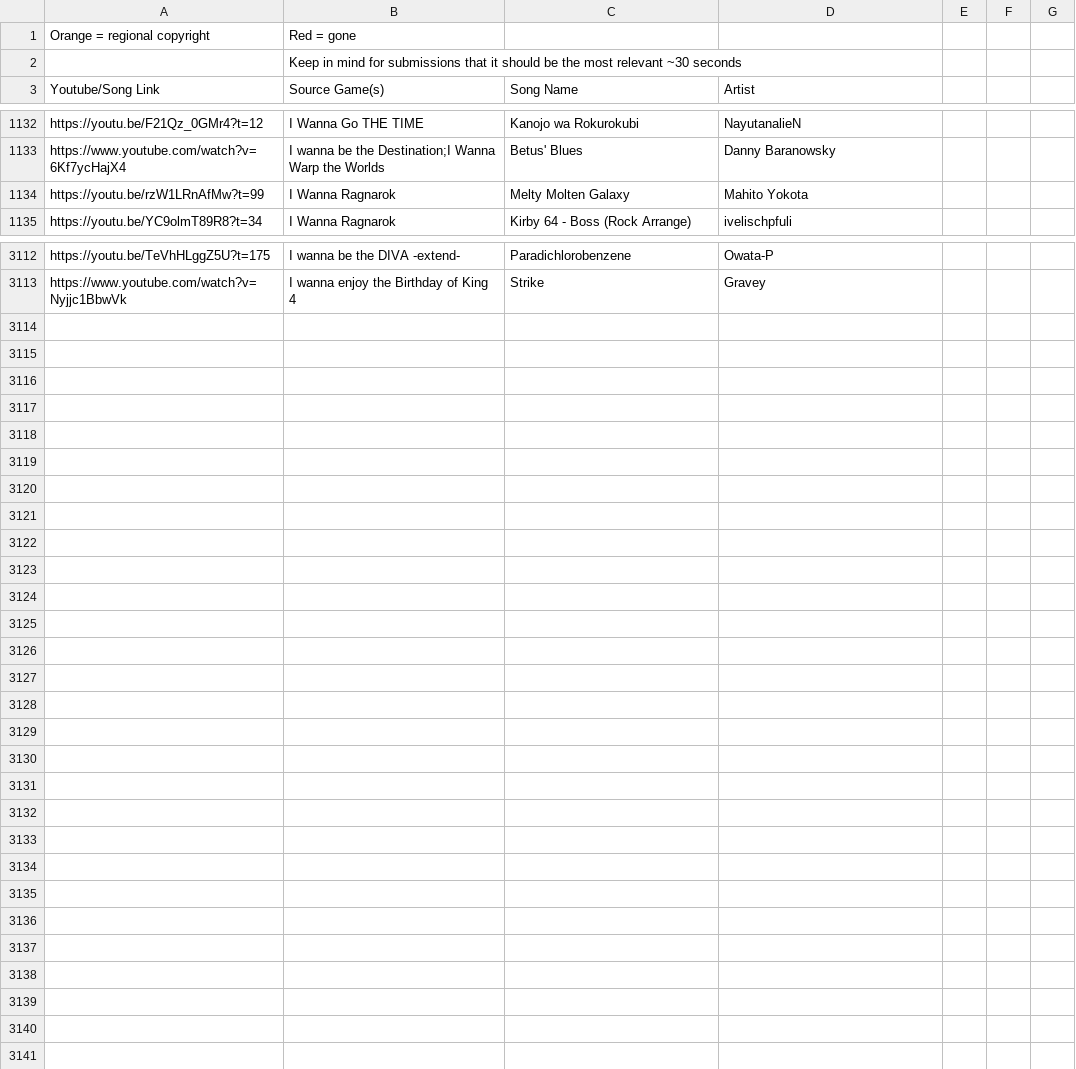
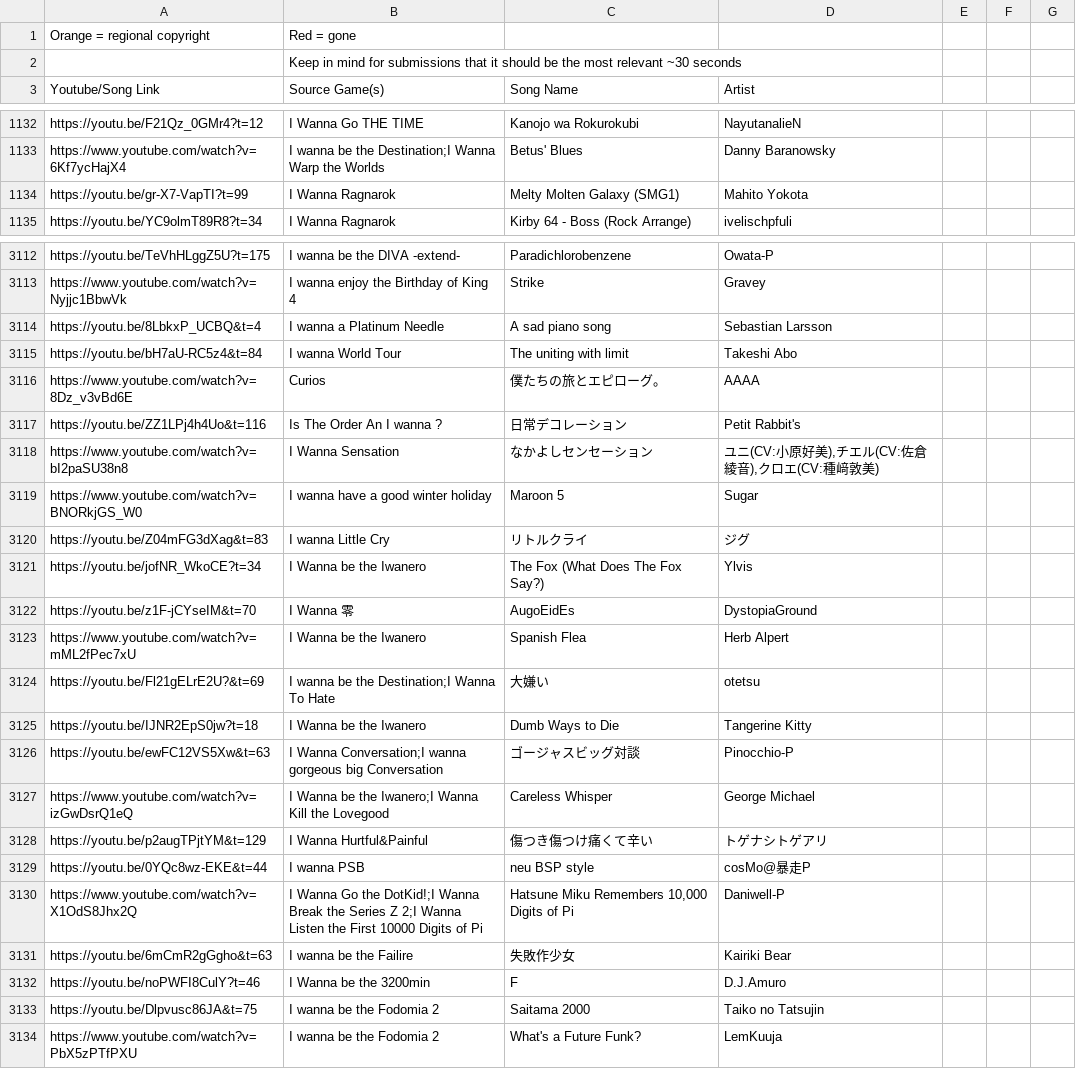
Before and after one commit to PlayerDash2017/Fangame-Music-Quiz-Page-ver, a CSV file: FMQ.csv, drawn as a sheet; only a part is shown, gaps mark what is left out; the diff covers the shown part only.

Commit message:
gracias mauri

```diff
--- a/FMQ.csv
+++ b/FMQ.csv
@@ -1134,3 +1134,3 @@ https://youtu.be/F21Qz_0GMr4?t=12,I Wanna Go THE TIME,Kanojo wa Rokurokubi,Nayut
 https://www.youtube.com/watch?v=6Kf7ycHajX4,I wanna be the Destination;I Wanna Warp the Worlds,Betus' Blues,Danny Baranowsky,,,
-https://youtu.be/rzW1LRnAfMw?t=99,I Wanna Ragnarok,Melty Molten Galaxy,Mahito Yokota,,,
+https://youtu.be/gr-X7-VapTI?t=99,I Wanna Ragnarok,Melty Molten Galaxy (SMG1),Mahito Yokota,,,
 https://youtu.be/YC9olmT89R8?t=34,I Wanna Ragnarok,Kirby 64 - Boss (Rock Arrange),ivelischpfuli,,,
@@ -3114 +3114,22 @@ https://youtu.be/TeVhHLggZ5U?t=175,I wanna be the DIVA -extend-,Paradichlorobenz
 https://www.youtube.com/watch?v=Nyjjc1BbwVk,I wanna enjoy the Birthday of King 4,Strike,Gravey,,,
+https://youtu.be/8LbkxP_UCBQ&t=4,I wanna a Platinum Needle,A sad piano song,Sebastian Larsson,,,
+https://youtu.be/bH7aU-RC5z4&t=84,I wanna World Tour,The uniting with limit,Takeshi Abo,,,
+https://www.youtube.com/watch?v=8Dz_v3vBd6E,Curios,僕たちの旅とエピローグ。,AAAA,,,
+https://youtu.be/ZZ1LPj4h4Uo&t=116,Is The Order An I wanna ?,日常デコレーション,Petit Rabbit's,,,
+https://www.youtube.com/watch?v=bI2paSU38n8,I Wanna Sensation,なかよしセンセーション,"ユニ(CV:小原好美),チエル(CV:佐倉綾音),クロエ(CV:種﨑敦美)",,,
+https://www.youtube.com/watch?v=BNORkjGS_W0,I wanna have a good winter holiday,Maroon 5,Sugar,,,
+https://youtu.be/Z04mFG3dXag&t=83,I wanna Little Cry,リトルクライ,ジグ,,,
+https://youtu.be/jofNR_WkoCE?t=34,I Wanna be the Iwanero,The Fox (What Does The Fox Say?),Ylvis,,,
+https://youtu.be/z1F-jCYseIM&t=70,I Wanna 零,AugoEidEs,DystopiaGround,,,
+https://www.youtube.com/watch?v=mML2fPec7xU,I Wanna be the Iwanero,Spanish Flea,Herb Alpert,,,
+https://youtu.be/Fl21gELrE2U?&t=69,I wanna be the Destination;I Wanna To Hate,大嫌い,otetsu,,,
+https://youtu.be/IJNR2EpS0jw?t=18,I Wanna be the Iwanero,Dumb Ways to Die,Tangerine Kitty,,,
+https://youtu.be/ewFC12VS5Xw&t=63,I Wanna Conversation;I wanna gorgeous big Conversation,ゴージャスビッグ対談,Pinocchio-P,,,
+https://www.youtube.com/watch?v=izGwDsrQ1eQ,I Wanna be the Iwanero;I Wanna Kill the Lovegood,Careless Whisper,George Michael,,,
+https://youtu.be/p2augTPjtYM&t=129,I Wanna Hurtful&Painful,傷つき傷つけ痛くて辛い,トゲナシトゲアリ,,,
+https://youtu.be/0YQc8wz-EKE&t=44,I wanna PSB,neu BSP style,cosMo@暴走P,,,
+https://www.youtube.com/watch?v=X1OdS8Jhx2Q,I Wanna Go the DotKid!;I Wanna Break the Series Z 2;I Wanna Listen the First 10000 Digits of Pi,"Hatsune Miku Remembers 10,000 Digits of Pi",Daniwell-P,,,
+https://youtu.be/6mCmR2gGgho&t=63,I wanna be the Failire,失敗作少女,Kairiki Bear,,,
+https://youtu.be/noPWFI8CulY?t=46,I Wanna be the 3200min,F,D.J.Amuro,,,
+https://youtu.be/Dlpvusc86JA&t=75,I wanna be the Fodomia 2,Saitama 2000,Taiko no Tatsujin,,,
+https://www.youtube.com/watch?v=PbX5zPTfPXU,I wanna be the Fodomia 2,What's a Future Funk?,LemKuuja,,,
```
Also changed, not shown: 8 edited cells elsewhere in this file.
